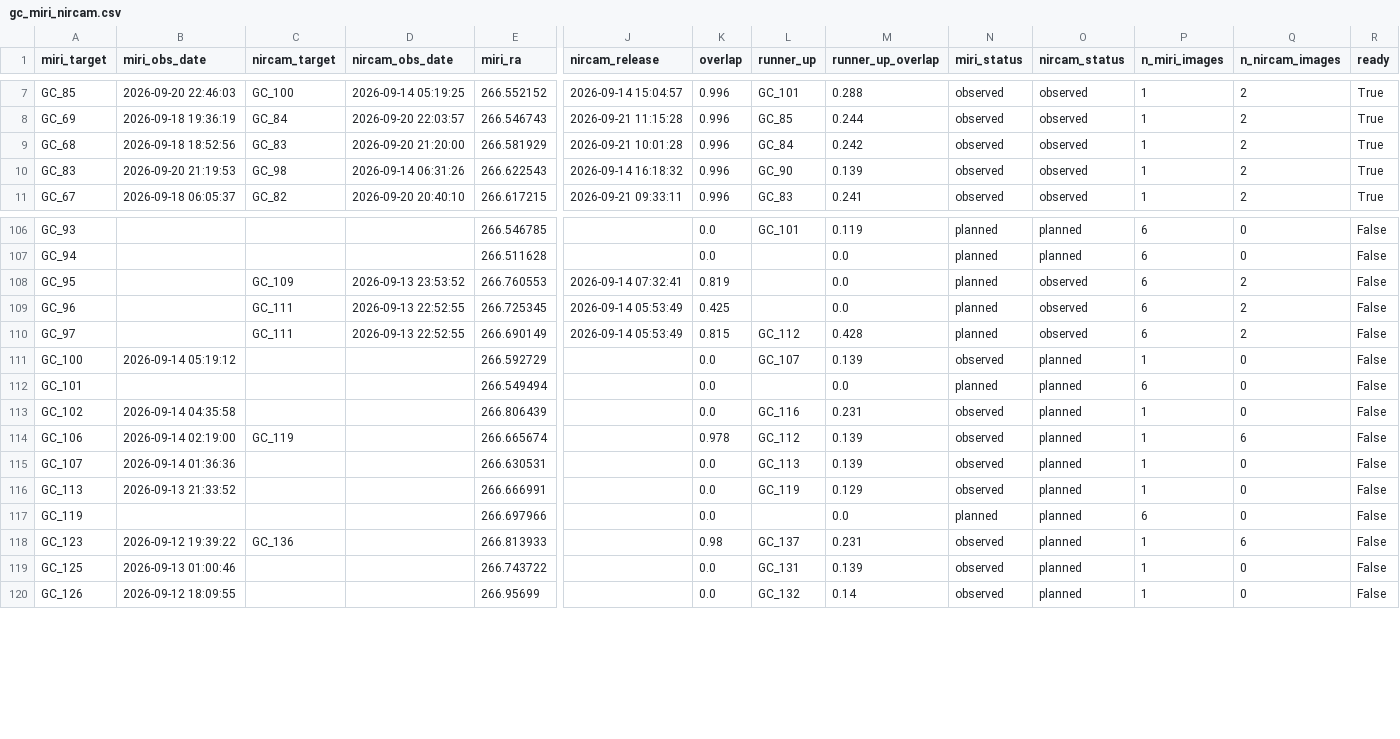
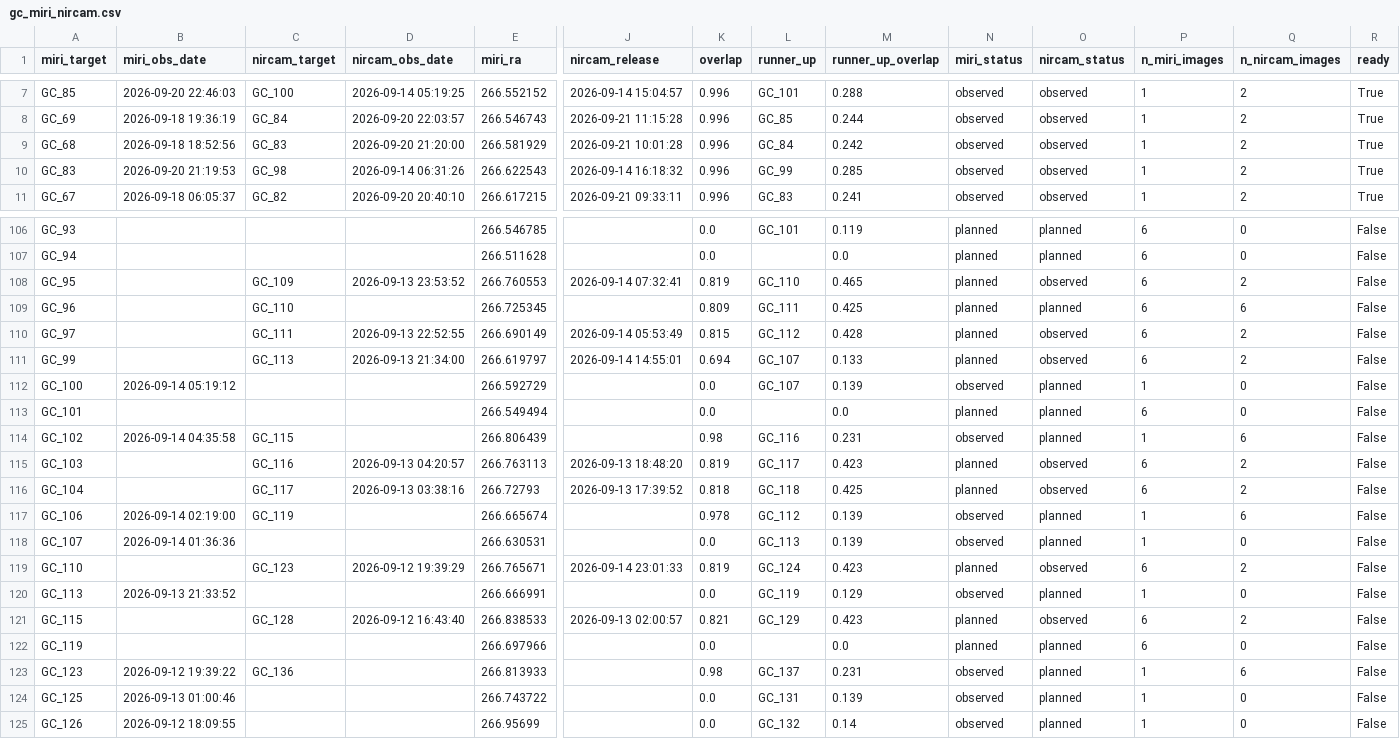
Before and after one commit to yuval-harpaz/astro, a CSV file: docs/gc_miri_nircam.csv, drawn as a sheet; only a part is shown, gaps mark what is left out; addresses are those after the commit; rows hold the shown columns only; the diff covers the shown part only; the diff names each change by its address in the sheet, - before the commit and + after, or states it on an @@ line.

```diff
--- a/docs/gc_miri_nircam.csv
+++ b/docs/gc_miri_nircam.csv
-L10 (runner_up): GC_90
+L10 (runner_up): GC_99
-M10 (runner_up_overlap): 0.139
+M10 (runner_up_overlap): 0.285
-L108 (runner_up): (empty)
+L108 (runner_up): GC_110
-M108 (runner_up_overlap): 0.0
+M108 (runner_up_overlap): 0.465
-C109 (nircam_target): GC_111
+C109 (nircam_target): GC_110
-D109 (nircam_obs_date): 2026-09-13 22:52:55
+D109 (nircam_obs_date): (empty)
-J109 (nircam_release): 2026-09-14 05:53:49
+J109 (nircam_release): (empty)
-K109 (overlap): 0.425
+K109 (overlap): 0.809
-L109 (runner_up): (empty)
+L109 (runner_up): GC_111
-M109 (runner_up_overlap): 0.0
+M109 (runner_up_overlap): 0.425
-O109 (nircam_status): observed
+O109 (nircam_status): planned
-Q109 (n_nircam_images): 2
+Q109 (n_nircam_images): 6
+row 111: GC_99 |  | GC_113 | 2026-09-13 21:34:00 | 266.619797 | 2026-09-14 14:55:01 | 0.694 | GC_107 | 0.133 | planned | observed | 6 | 2 | False
-C114 (nircam_target): (empty)
+C114 (nircam_target): GC_115
-K114 (overlap): 0.0
+K114 (overlap): 0.98
-Q114 (n_nircam_images): 0
+Q114 (n_nircam_images): 6
+row 115: GC_103 |  | GC_116 | 2026-09-13 04:20:57 | 266.763113 | 2026-09-13 18:48:20 | 0.819 | GC_117 | 0.423 | planned | observed | 6 | 2 | False
+row 116: GC_104 |  | GC_117 | 2026-09-13 03:38:16 | 266.72793 | 2026-09-13 17:39:52 | 0.818 | GC_118 | 0.425 | planned | observed | 6 | 2 | False
+row 119: GC_110 |  | GC_123 | 2026-09-12 19:39:29 | 266.765671 | 2026-09-14 23:01:33 | 0.819 | GC_124 | 0.423 | planned | observed | 6 | 2 | False
+row 121: GC_115 |  | GC_128 | 2026-09-12 16:43:40 | 266.838533 | 2026-09-13 02:00:57 | 0.821 | GC_129 | 0.423 | planned | observed | 6 | 2 | False
```
Also changed, not shown: 16 edited cells elsewhere in this file.
